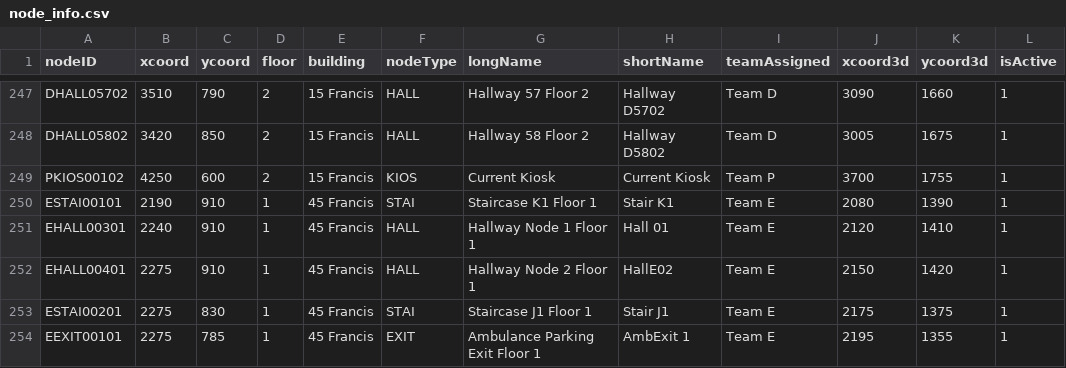
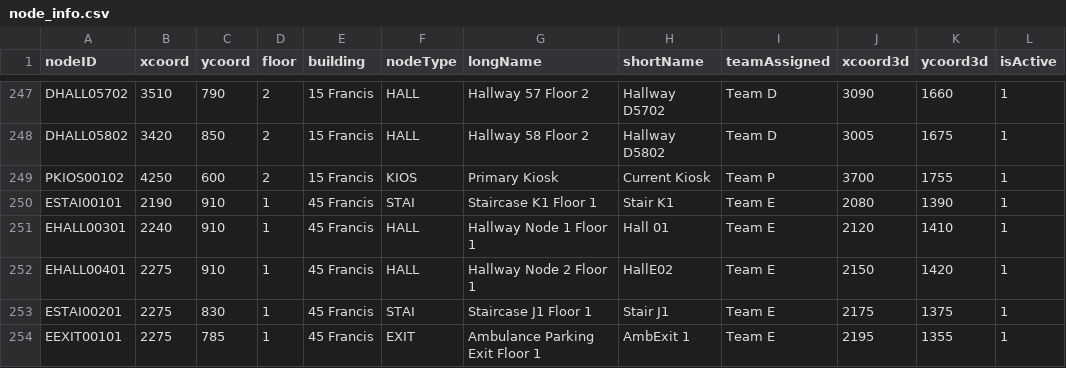
Before and after one commit to pgardias/CS3733-Hospital-Kiosk, a CSV file: data/node_info.csv, drawn as a sheet; only a part is shown, gaps mark what is left out.

Commit message:
Silly marc error

```diff
--- a/data/node_info.csv
+++ b/data/node_info.csv
@@ -248,3 +248,3 @@ DHALL05702,3510,790,2,15 Francis,HALL,Hallway 57 Floor 2,Hallway D5702,Team D,30
 DHALL05802,3420,850,2,15 Francis,HALL,Hallway 58 Floor 2,Hallway D5802,Team D,3005,1675,1
-PKIOS00102,4250,600,2,15 Francis,KIOS,Current Kiosk,Current Kiosk,Team P,3700,1755,1
+PKIOS00102,4250,600,2,15 Francis,KIOS,Primary Kiosk,Current Kiosk,Team P,3700,1755,1
 ESTAI00101,2190,910,1,45 Francis,STAI,Staircase K1 Floor 1,Stair K1,Team E,2080,1390,1
```
